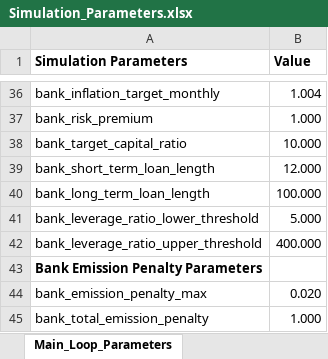
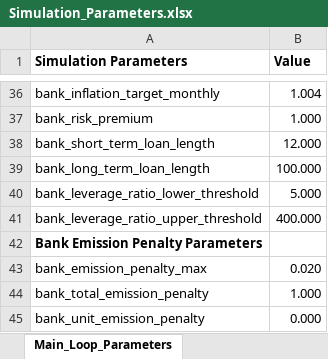
Before and after one commit to feyzijan/Vulcan, an Excel workbook: InitializationData/Simulation_Parameters.xlsx, sheet Main_Loop_Parameters, drawn as a sheet; only a part is shown, gaps mark what is left out; the shorter side is filled out with more unchanged rows; values as stored, in another font and other column widths than the file's, no borders; the diff names each change by its address in the sheet, - before the commit and + after, or states it on an @@ line.

```diff
--- a/InitializationData/Simulation_Parameters.xlsx (sheet Main_Loop_Parameters)
+++ b/InitializationData/Simulation_Parameters.xlsx (sheet Main_Loop_Parameters)
-row 38: bank_target_capital_ratio | 10.000
```
Also changed, not shown: 20 other files.
